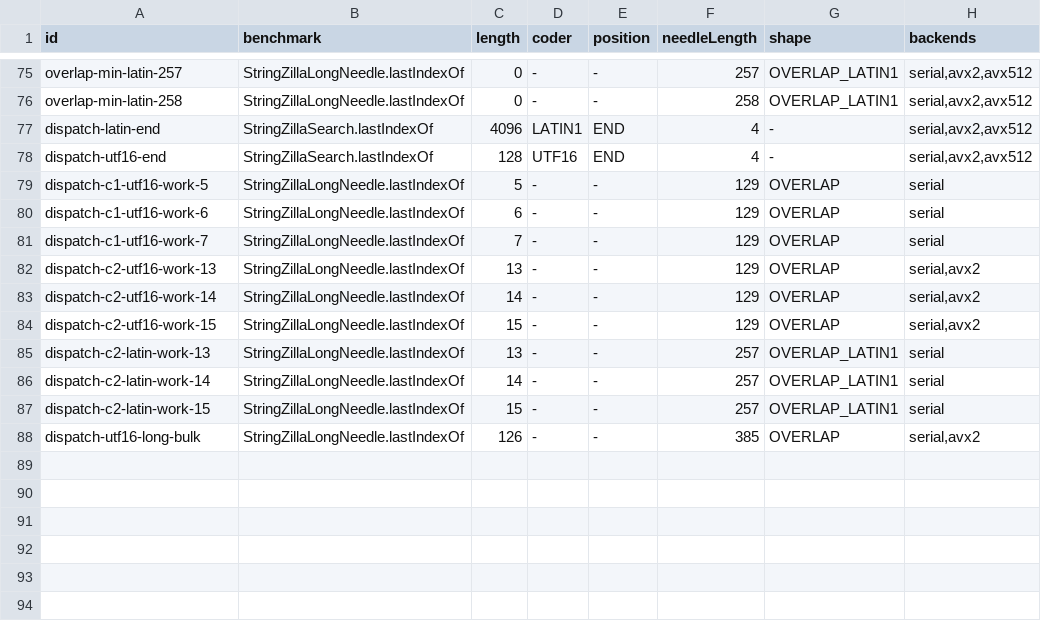
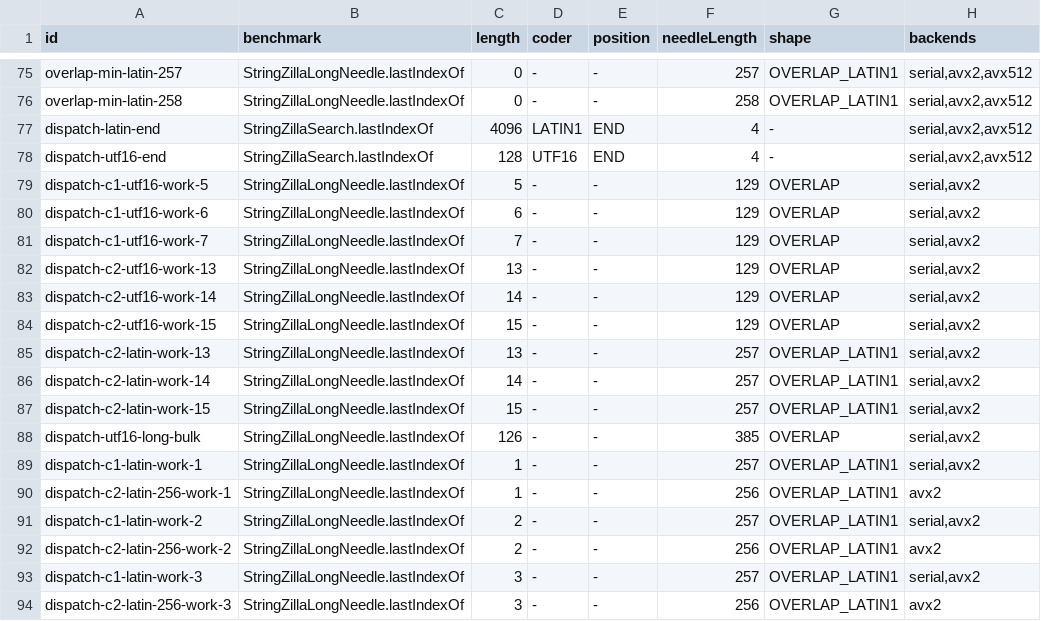
Before and after one commit to re-thc/openjdk-jdk27u, a TSV file: doc/stringzilla/dispatch-cases.tsv, drawn as a sheet; only a part is shown, gaps mark what is left out.

Commit message:
Preserve fast scalar paths for short overlapping reverse searches

```diff
--- a/doc/stringzilla/dispatch-cases.tsv
+++ b/doc/stringzilla/dispatch-cases.tsv
@@ -78,5 +78,5 @@ dispatch-latin-end	StringZillaSearch.lastIndexOf	4096	LATIN1	END	4	-	serial,avx2
 dispatch-utf16-end	StringZillaSearch.lastIndexOf	128	UTF16	END	4	-	serial,avx2,avx512
-dispatch-c1-utf16-work-5	StringZillaLongNeedle.lastIndexOf	5	-	-	129	OVERLAP	serial
-dispatch-c1-utf16-work-6	StringZillaLongNeedle.lastIndexOf	6	-	-	129	OVERLAP	serial
-dispatch-c1-utf16-work-7	StringZillaLongNeedle.lastIndexOf	7	-	-	129	OVERLAP	serial
+dispatch-c1-utf16-work-5	StringZillaLongNeedle.lastIndexOf	5	-	-	129	OVERLAP	serial,avx2
+dispatch-c1-utf16-work-6	StringZillaLongNeedle.lastIndexOf	6	-	-	129	OVERLAP	serial,avx2
+dispatch-c1-utf16-work-7	StringZillaLongNeedle.lastIndexOf	7	-	-	129	OVERLAP	serial,avx2
 dispatch-c2-utf16-work-13	StringZillaLongNeedle.lastIndexOf	13	-	-	129	OVERLAP	serial,avx2
@@ -84,5 +84,11 @@ dispatch-c2-utf16-work-14	StringZillaLongNeedle.lastIndexOf	14	-	-	129	OVERLAP	s
 dispatch-c2-utf16-work-15	StringZillaLongNeedle.lastIndexOf	15	-	-	129	OVERLAP	serial,avx2
-dispatch-c2-latin-work-13	StringZillaLongNeedle.lastIndexOf	13	-	-	257	OVERLAP_LATIN1	serial
-dispatch-c2-latin-work-14	StringZillaLongNeedle.lastIndexOf	14	-	-	257	OVERLAP_LATIN1	serial
-dispatch-c2-latin-work-15	StringZillaLongNeedle.lastIndexOf	15	-	-	257	OVERLAP_LATIN1	serial
+dispatch-c2-latin-work-13	StringZillaLongNeedle.lastIndexOf	13	-	-	257	OVERLAP_LATIN1	serial,avx2
+dispatch-c2-latin-work-14	StringZillaLongNeedle.lastIndexOf	14	-	-	257	OVERLAP_LATIN1	serial,avx2
+dispatch-c2-latin-work-15	StringZillaLongNeedle.lastIndexOf	15	-	-	257	OVERLAP_LATIN1	serial,avx2
 dispatch-utf16-long-bulk	StringZillaLongNeedle.lastIndexOf	126	-	-	385	OVERLAP	serial,avx2
+dispatch-c1-latin-work-1	StringZillaLongNeedle.lastIndexOf	1	-	-	257	OVERLAP_LATIN1	serial,avx2
+dispatch-c2-latin-256-work-1	StringZillaLongNeedle.lastIndexOf	1	-	-	256	OVERLAP_LATIN1	avx2
+dispatch-c1-latin-work-2	StringZillaLongNeedle.lastIndexOf	2	-	-	257	OVERLAP_LATIN1	serial,avx2
+dispatch-c2-latin-256-work-2	StringZillaLongNeedle.lastIndexOf	2	-	-	256	OVERLAP_LATIN1	avx2
+dispatch-c1-latin-work-3	StringZillaLongNeedle.lastIndexOf	3	-	-	257	OVERLAP_LATIN1	serial,avx2
+dispatch-c2-latin-256-work-3	StringZillaLongNeedle.lastIndexOf	3	-	-	256	OVERLAP_LATIN1	avx2
```
Also changed, not shown: 9 other files.
